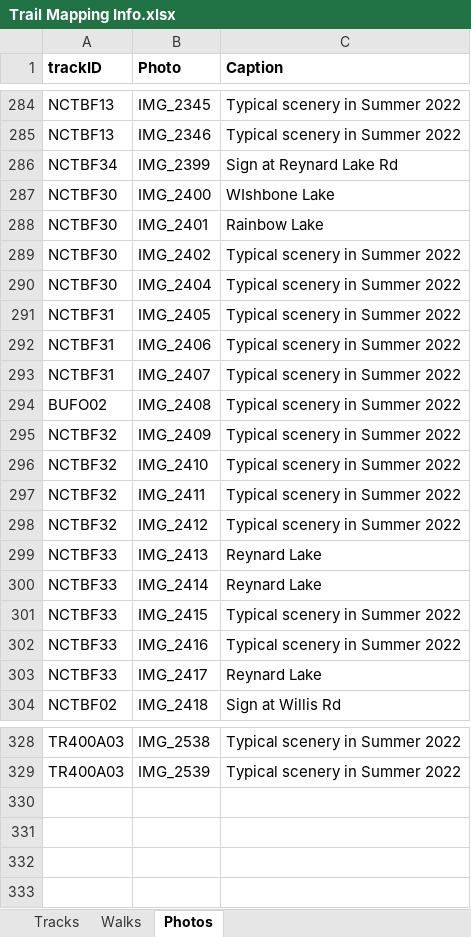
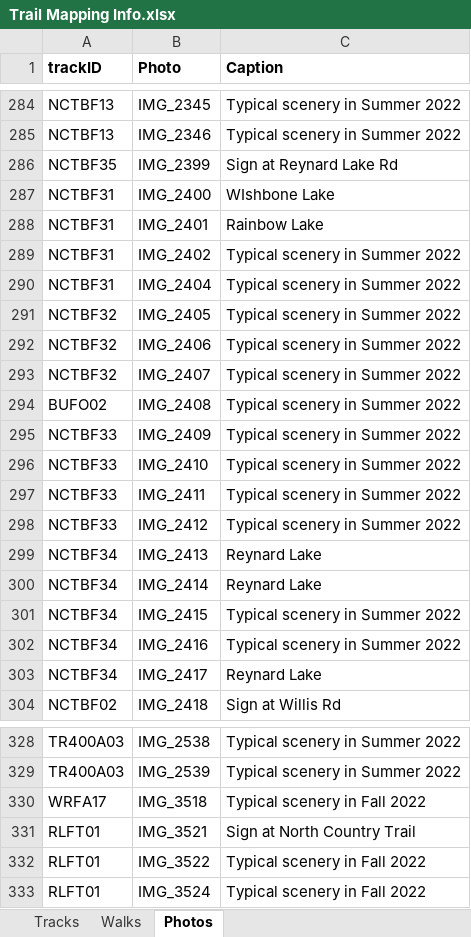
Before and after one commit to droglenc/MAPPING, an Excel workbook: Pike Chain Area/Data/Trail Mapping Info.xlsx, sheet Photos, drawn as a sheet; only a part is shown, gaps mark what is left out; values as stored, in another font and other column widths than the file's, no borders; the diff covers the shown part only; the diff names each change by its address in the sheet, - before the commit and + after, or states it on an @@ line.

```diff
--- a/Pike Chain Area/Data/Trail Mapping Info.xlsx (sheet Photos)
+++ b/Pike Chain Area/Data/Trail Mapping Info.xlsx (sheet Photos)
-A286 (trackID): NCTBF34
+A286 (trackID): NCTBF35
-A287:A290 (trackID): NCTBF30
+A287:A290 (trackID): NCTBF31
-A291:A293 (trackID): NCTBF31
+A291:A293 (trackID): NCTBF32
-A295:A298 (trackID): NCTBF32
+A295:A298 (trackID): NCTBF33
-A299:A303 (trackID): NCTBF33
+A299:A303 (trackID): NCTBF34
+row 330: WRFA17 | IMG_3518 | Typical scenery in Fall 2022
+row 331: RLFT01 | IMG_3521 | Sign at North Country Trail
+row 332: RLFT01 | IMG_3522 | Typical scenery in Fall 2022
+row 333: RLFT01 | IMG_3524 | Typical scenery in Fall 2022
```
Also changed, not shown: 4 edited cells elsewhere in this sheet, sheet Tracks, 32 other files.
